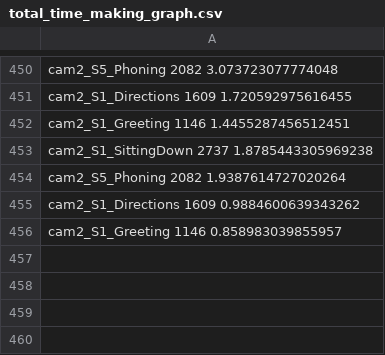
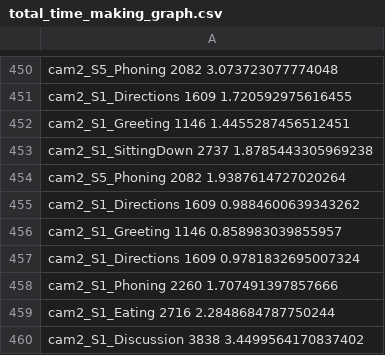
Before and after one commit to DariaBerretta/MoveEnet_OFK, a CSV file: run_time/total_time_making_graph.csv, drawn as a sheet; only a part is shown, gaps mark what is left out.

Commit message:
Equal configuration set up for bot dataset

```diff
--- a/run_time/total_time_making_graph.csv
+++ b/run_time/total_time_making_graph.csv
@@ -456 +456,5 @@ cam2_S1_Directions 1609 0.9884600639343262
 cam2_S1_Greeting 1146 0.858983039855957
+cam2_S1_Directions 1609 0.9781832695007324
+cam2_S1_Phoning 2260 1.707491397857666
+cam2_S1_Eating 2716 2.2848684787750244
+cam2_S1_Discussion 3838 3.4499564170837402
```
Also changed, not shown: 3 other files.
